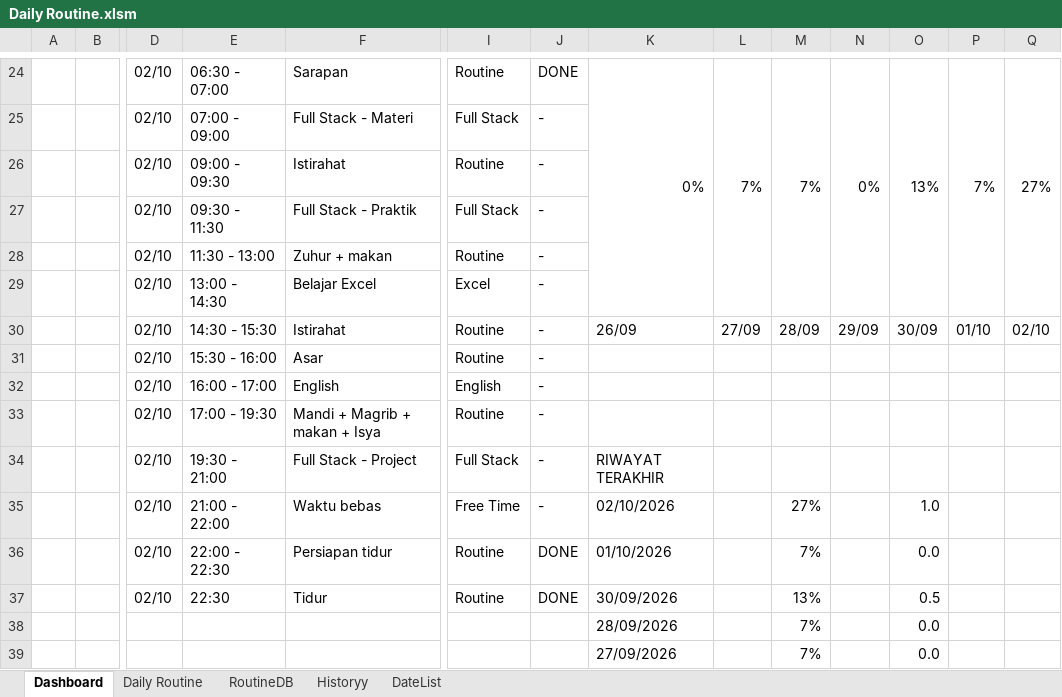
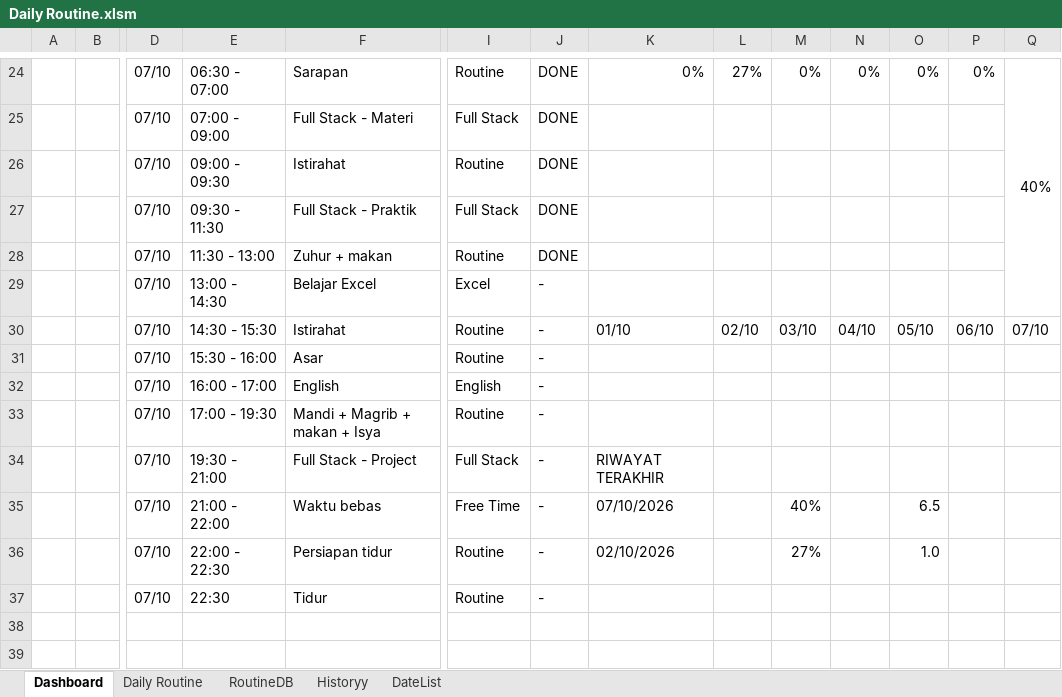
Before and after one commit to MuhammadRamdani121/Daily_Routine_2026, an Excel workbook: Daily Routine.xlsm, sheet Dashboard, drawn as a sheet; only a part is shown, gaps mark what is left out; values as stored, in another font and other column widths than the file's, no cell formats; conditional formats not drawn; removed rows and columns are numbered as before the commit, all else as after; rows hold the shown columns only; the diff covers the shown part only; the diff names each change by its address in the sheet, - before the commit and + after, or states it on an @@ line.

```diff
--- a/Daily Routine.xlsm (sheet Dashboard)
+++ b/Daily Routine.xlsm (sheet Dashboard)
-D24:D34: 02/10
+D24:D34: 07/10
-K24:K29 merged
-L24: 7%
+L24: 27%
-L24:L29 merged
-M24: 7%
+M24: 0%
-M24:M29 merged
-N24:N29 merged
-O24: 13%
+O24: 0%
-O24:O29 merged
-P24: 7%
+P24: 0%
-P24:P29 merged
-Q24: 27%
+Q24: 40%
-J25:J28: -
+J25:J28: DONE
-K30: 26/09
+K30: 01/10
-L30: 27/09
+L30: 02/10
-M30: 28/09
+M30: 03/10
-N30: 29/09
+N30: 04/10
-O30: 30/09
+O30: 05/10
-P30: 01/10
+P30: 06/10
-Q30: 02/10
+Q30: 07/10
+row 35:  |  | 07/10 | 21:00 - 22:00 | Waktu bebas | Free Time | - | 07/10/2026 |  | 40% |  | 6.5
-D36: 02/10
+D36: 07/10
-E36: 21:00 - 22:00
+E36: 22:00 - 22:30
-F36: Waktu bebas
+F36: Persiapan tidur
-I36: Free Time
+I36: Routine
-row 36:  |  | 02/10 | 22:00 - 22:30 | Persiapan tidur | Routine | DONE | 01/10/2026 |  | 7% |  | 0.0
-row 37:  |  | 02/10 | 22:30 | Tidur | Routine | DONE | 30/09/2026 |  | 13% |  | 0.5
-row 38:  |  |  |  |  |  |  | 28/09/2026 |  | 7% |  | 0.0
-row 39:  |  |  |  |  |  |  | 27/09/2026 |  | 7% |  | 0.0
+row 37:  |  | 07/10 | 22:30 | Tidur | Routine | -
```
Also changed, not shown: 2 added rows, 2 removed rows, 7 edited cells and merged cells elsewhere in this sheet, sheet RoutineDB, sheet Historyy, sheet Daily Routine, sheet DateList, cell formats, charts or pictures, 5 other files.
